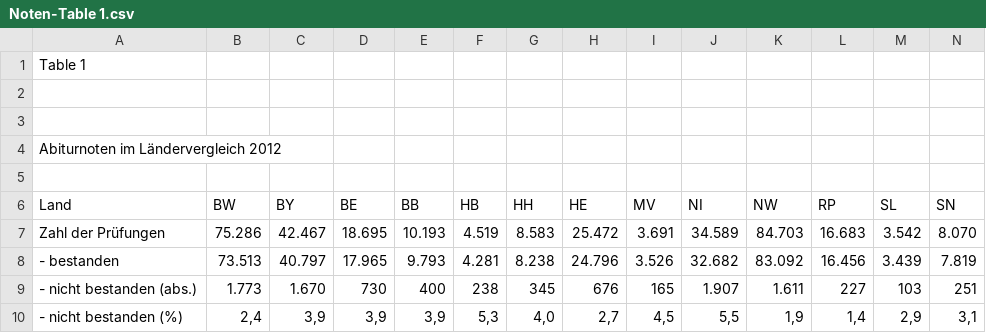
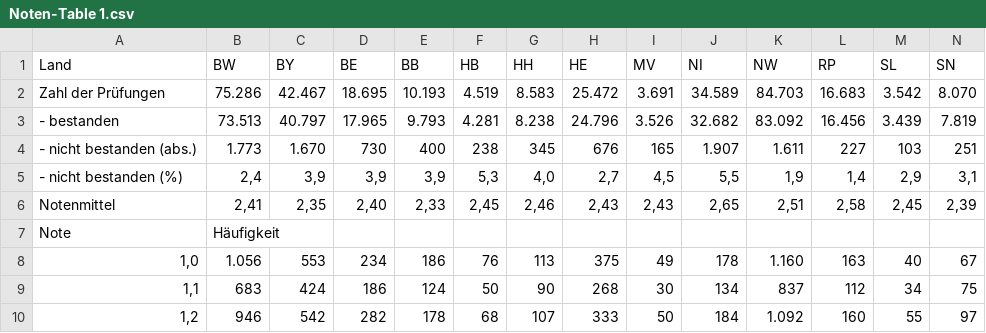
Before and after one commit to Stargazer-ger/capstone_project_hh_23_1, a CSV file: data/Converted to CSV/Aus_Abiturnoten_2012/Noten-Table 1.csv, drawn as a sheet; only a part is shown; the shorter side is filled out with more unchanged rows; rows hold the shown columns only; the diff names each change by its address in the sheet, - before the commit and + after, or states it on an @@ line.

```diff
--- a/data/Converted to CSV/Aus_Abiturnoten_2012/Noten-Table 1.csv
+++ b/data/Converted to CSV/Aus_Abiturnoten_2012/Noten-Table 1.csv
-row 1: Table 1
-row 2: (empty)
-row 3: (empty)
-row 4: Abiturnoten im Ländervergleich 2012
-row 5: (empty)
```
Also changed, not shown: data/Converted to CSV/Aus_Abiturnoten_2010/Noten-Table 1.csv, data/Converted to CSV/Aus_Abiturnoten_2010/Verteilung-Table 1.csv, 23 other files.
